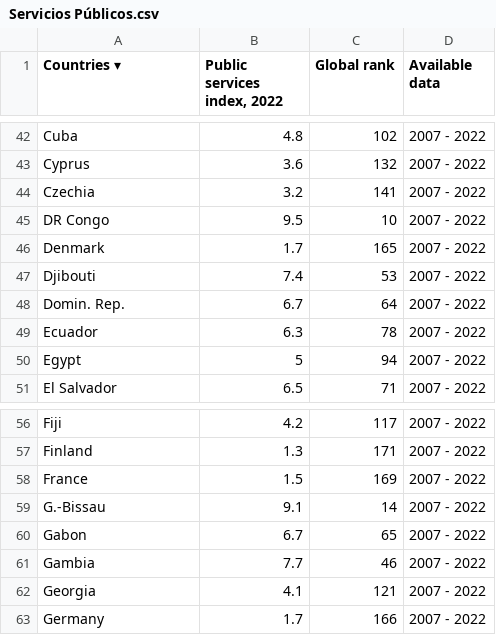
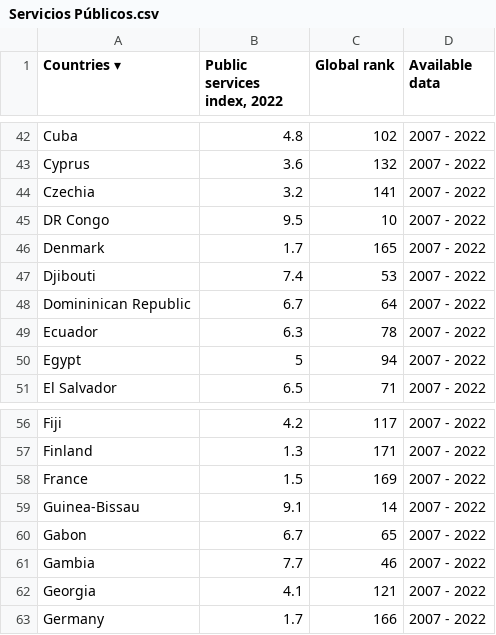
Before and after one commit to Gbaldeonb/Estadistica, a CSV file: Servicios Públicos.csv, drawn as a sheet; only a part is shown, gaps mark what is left out.

Commit message:
Add files via upload

```diff
--- a/Servicios Públicos.csv
+++ b/Servicios Públicos.csv
@@ -47,3 +47,3 @@ Denmark,1.7,165,2007 - 2022
 Djibouti,7.4,53,2007 - 2022
-Domin. Rep.,6.7,64,2007 - 2022
+Domininican Republic,6.7,64,2007 - 2022
 Ecuador,6.3,78,2007 - 2022
@@ -58,3 +58,3 @@ Finland,1.3,171,2007 - 2022
 France,1.5,169,2007 - 2022
-G.-Bissau,9.1,14,2007 - 2022
+Guinea-Bissau,9.1,14,2007 - 2022
 Gabon,6.7,65,2007 - 2022
```
